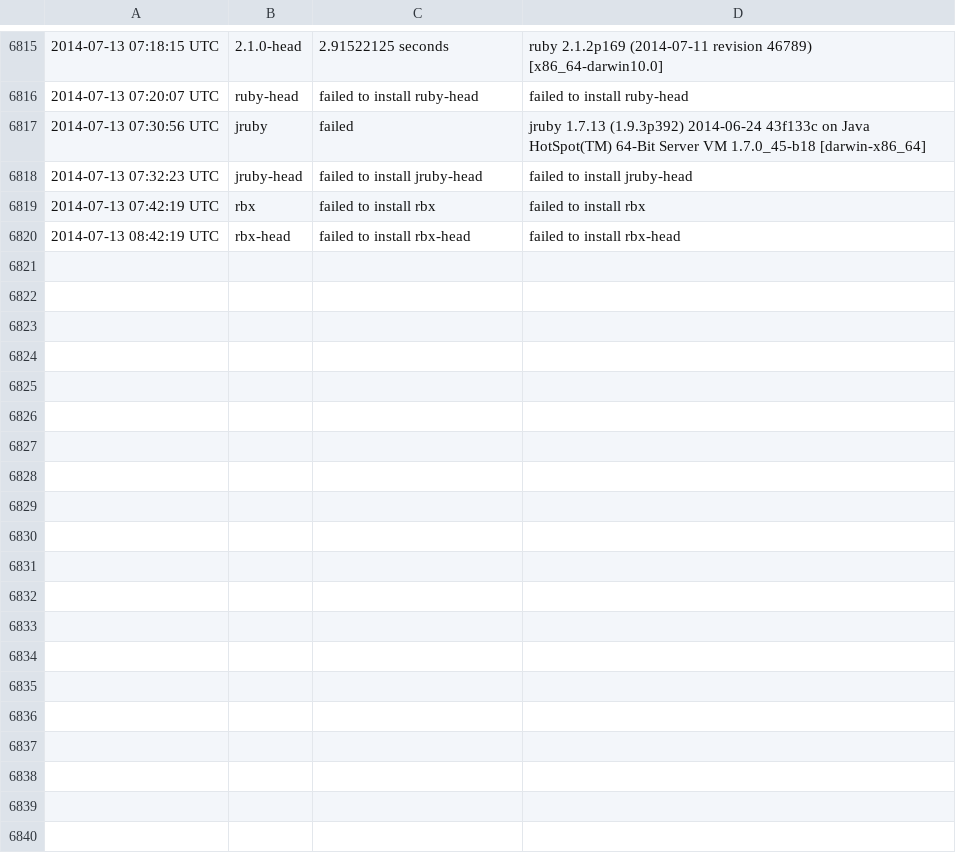
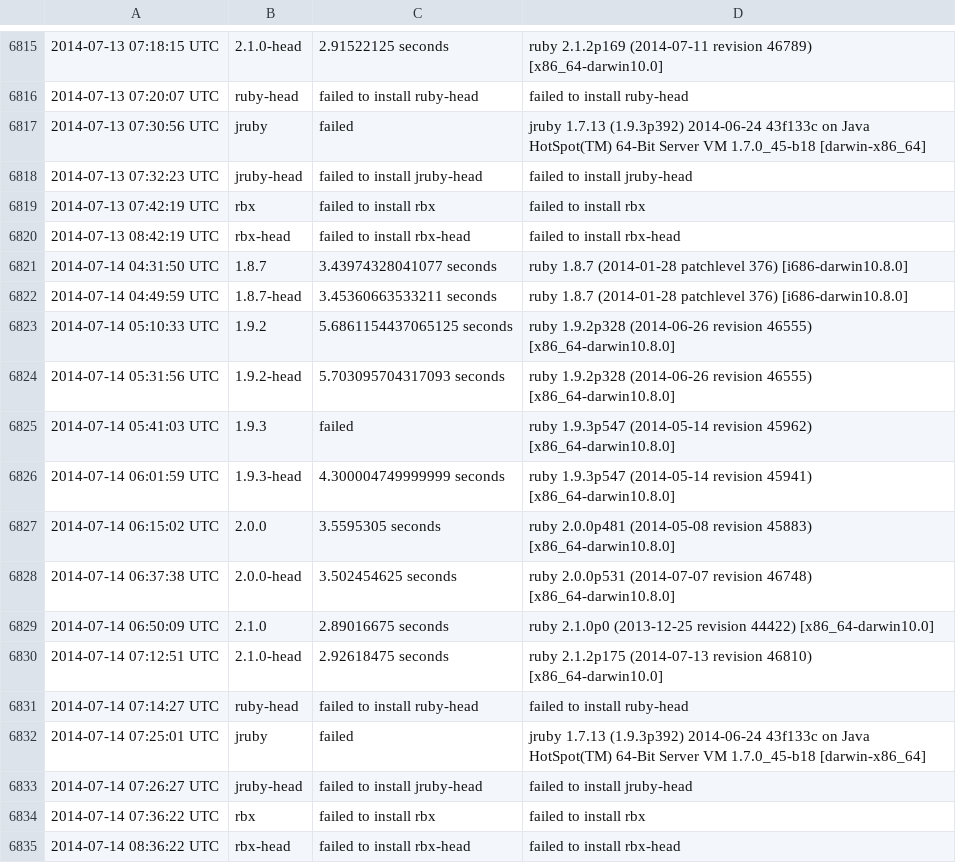
Before and after one commit to brianhempel/isrubyfastyet, a TSV file: results/rails_startup_time_results.tsv, drawn as a sheet; only a part is shown, gaps mark what is left out.

```diff
--- a/results/rails_startup_time_results.tsv
+++ b/results/rails_startup_time_results.tsv
@@ -6820 +6820,16 @@
 2014-07-13 08:42:19 UTC	rbx-head	failed to install rbx-head	failed to install rbx-head
+2014-07-14 04:31:50 UTC	1.8.7	3.43974328041077 seconds	ruby 1.8.7 (2014-01-28 patchlevel 376) [i686-darwin10.8.0]
+2014-07-14 04:49:59 UTC	1.8.7-head	3.45360663533211 seconds	ruby 1.8.7 (2014-01-28 patchlevel 376) [i686-darwin10.8.0]
+2014-07-14 05:10:33 UTC	1.9.2	5.6861154437065125 seconds	ruby 1.9.2p328 (2014-06-26 revision 46555) [x86_64-darwin10.8.0]
+2014-07-14 05:31:56 UTC	1.9.2-head	5.703095704317093 seconds	ruby 1.9.2p328 (2014-06-26 revision 46555) [x86_64-darwin10.8.0]
+2014-07-14 05:41:03 UTC	1.9.3	failed	ruby 1.9.3p547 (2014-05-14 revision 45962) [x86_64-darwin10.8.0]
+2014-07-14 06:01:59 UTC	1.9.3-head	4.300004749999999 seconds	ruby 1.9.3p547 (2014-05-14 revision 45941) [x86_64-darwin10.8.0]
+2014-07-14 06:15:02 UTC	2.0.0	3.5595305 seconds	ruby 2.0.0p481 (2014-05-08 revision 45883) [x86_64-darwin10.8.0]
+2014-07-14 06:37:38 UTC	2.0.0-head	3.502454625 seconds	ruby 2.0.0p531 (2014-07-07 revision 46748) [x86_64-darwin10.8.0]
+2014-07-14 06:50:09 UTC	2.1.0	2.89016675 seconds	ruby 2.1.0p0 (2013-12-25 revision 44422) [x86_64-darwin10.0]
+2014-07-14 07:12:51 UTC	2.1.0-head	2.92618475 seconds	ruby 2.1.2p175 (2014-07-13 revision 46810) [x86_64-darwin10.0]
+2014-07-14 07:14:27 UTC	ruby-head	failed to install ruby-head	failed to install ruby-head
+2014-07-14 07:25:01 UTC	jruby	failed	jruby 1.7.13 (1.9.3p392) 2014-06-24 43f133c on Java HotSpot(TM) 64-Bit Server VM 1.7.0_45-b18 [darwin-x86_64]
+2014-07-14 07:26:27 UTC	jruby-head	failed to install jruby-head	failed to install jruby-head
+2014-07-14 07:36:22 UTC	rbx	failed to install rbx	failed to install rbx
+2014-07-14 08:36:22 UTC	rbx-head	failed to install rbx-head	failed to install rbx-head
```
Also changed, not shown: results/rails_memory_usage_results.tsv, results/rails_requests_per_second_results.tsv, 1 other file.
